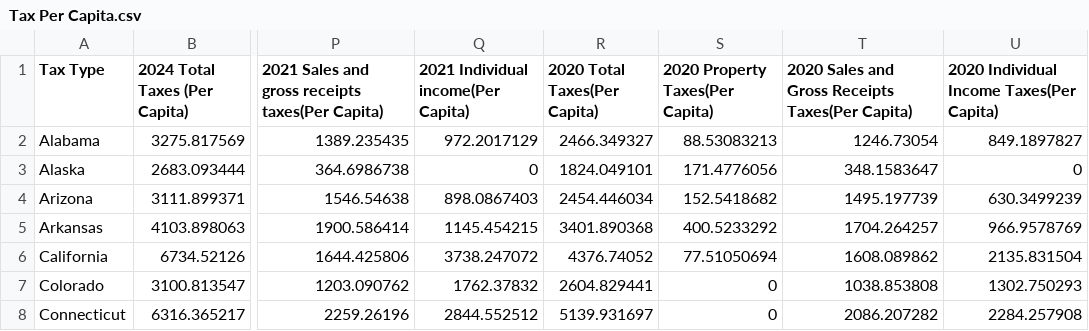
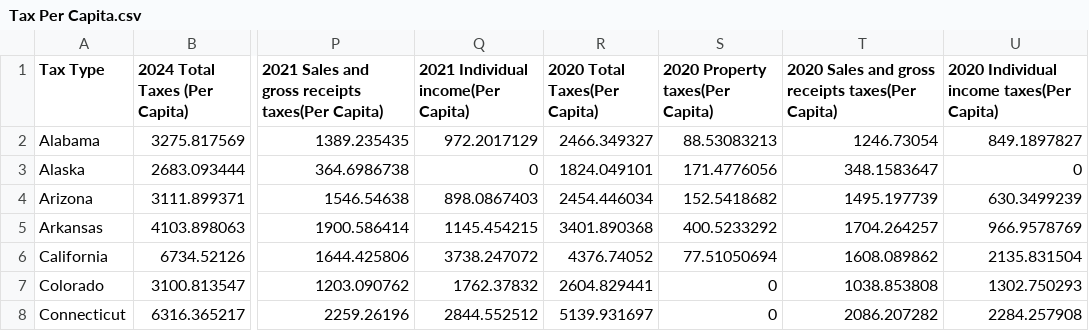
Before and after one commit to Sean-Hessberger/DSC-205-Data-Sets, a CSV file: Tax Per Capita.csv, drawn as a sheet; only a part is shown, gaps mark what is left out; the diff names each change by its address in the sheet, - before the commit and + after, or states it on an @@ line.

Commit message:
Add files via upload

```diff
--- a/Tax Per Capita.csv
+++ b/Tax Per Capita.csv
-S1: 2020 Property Taxes(Per Capita)
+S1: 2020 Property taxes(Per Capita)
-T1: …Sales and Gross Receipts Taxes(Per Capita)
+T1: …Sales and gross receipts taxes(Per Capita)
-U1: 2020 Individual Income Taxes(Per Capita)
+U1: 2020 Individual income taxes(Per Capita)
```
